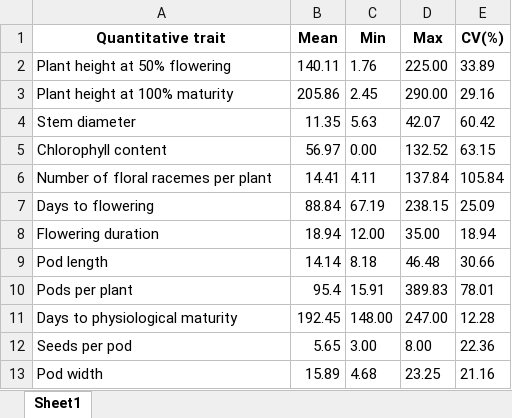
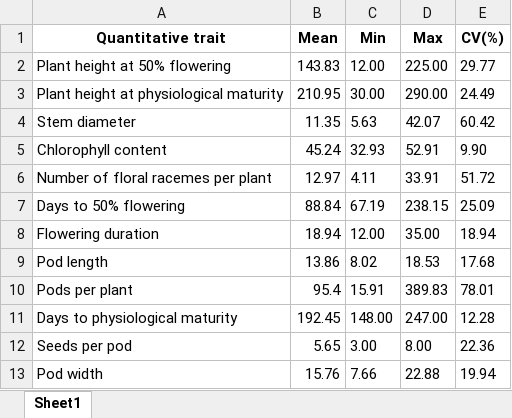
Before and after one commit to Flavjack/beans-diversity, an Excel workbook: manuscript/Table-2.xlsx, sheet Sheet1, drawn as a sheet; values as stored, in another font and other column widths than the file's, no borders; removed rows and columns are numbered as before the commit, all else as after; the diff names each change by its address in the sheet, - before the commit and + after, or states it on an @@ line.

```diff
--- a/manuscript/Table-2.xlsx (sheet Sheet1)
+++ b/manuscript/Table-2.xlsx (sheet Sheet1)
-B2 (Mean): 140.11
+B2 (Mean): 143.83
-C2 (Min): 1.76
+C2 (Min): 12.00
-E2 (CV(%)): 33.89
+E2 (CV(%)): 29.77
-row 3: Plant height at 100% maturity | 205.86 | 2.45 | 290.00 | 29.16
+row 3: Plant height at physiological maturity | 210.95 | 30.00 | 290.00 | 24.49
-B5 (Mean): 56.97
+B5 (Mean): 45.24
-C5 (Min): 0.00
+C5 (Min): 32.93
-D5 (Max): 132.52
+D5 (Max): 52.91
-E5 (CV(%)): 63.15
+E5 (CV(%)): 9.90
-B6 (Mean): 14.41
+B6 (Mean): 12.97
-D6 (Max): 137.84
+D6 (Max): 33.91
-E6 (CV(%)): 105.84
+E6 (CV(%)): 51.72
-A7 (Quantitative trait): Days to flowering
+A7 (Quantitative trait): Days to 50% flowering
-B9 (Mean): 14.14
+B9 (Mean): 13.86
-C9 (Min): 8.18
+C9 (Min): 8.02
-D9 (Max): 46.48
+D9 (Max): 18.53
-E9 (CV(%)): 30.66
+E9 (CV(%)): 17.68
-B13 (Mean): 15.89
+B13 (Mean): 15.76
-C13 (Min): 4.68
+C13 (Min): 7.66
-D13 (Max): 23.25
+D13 (Max): 22.88
-E13 (CV(%)): 21.16
+E13 (CV(%)): 19.94
```
Also changed, not shown: manuscript/Table-1.xlsx, 10 other files.
